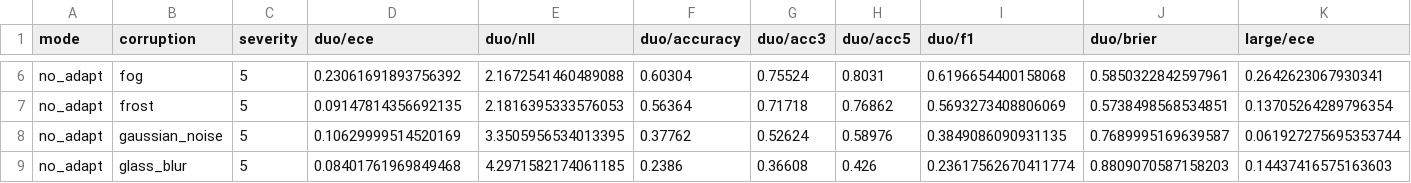
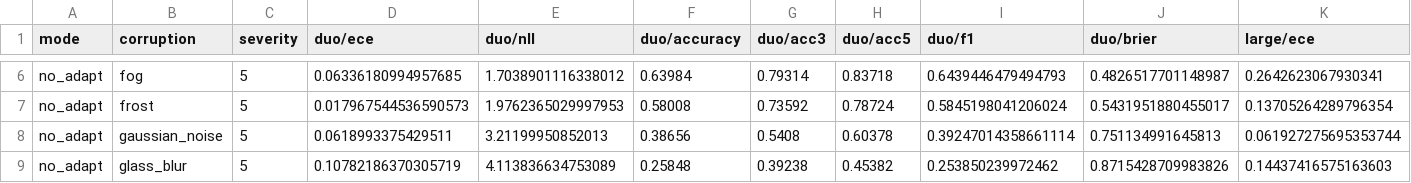
Before and after one commit to Alestaubin/dynamic-duo, a CSV file: out/no_adapt_fixed_ts_corr.csv, drawn as a sheet; only a part is shown, gaps mark what is left out; the diff covers the shown part only; the diff names each change by its address in the sheet, - before the commit and + after, or states it on an @@ line.

```diff
--- a/out/no_adapt_fixed_ts_corr.csv
+++ b/out/no_adapt_fixed_ts_corr.csv
-D6 (duo/ece): 0.23061691893756392
+D6 (duo/ece): 0.06336180994957685
-E6 (duo/nll): 2.1672541460489088
+E6 (duo/nll): 1.7038901116338012
-F6 (duo/accuracy): 0.60304
+F6 (duo/accuracy): 0.63984
-G6 (duo/acc3): 0.75524
+G6 (duo/acc3): 0.79314
-H6 (duo/acc5): 0.8031
+H6 (duo/acc5): 0.83718
-I6 (duo/f1): 0.6196654400158068
+I6 (duo/f1): 0.6439446479494793
-J6 (duo/brier): 0.5850322842597961
+J6 (duo/brier): 0.4826517701148987
-D7 (duo/ece): 0.09147814356692135
+D7 (duo/ece): 0.017967544536590573
-E7 (duo/nll): 2.1816395333576053
+E7 (duo/nll): 1.9762365029997953
-F7 (duo/accuracy): 0.56364
+F7 (duo/accuracy): 0.58008
-G7 (duo/acc3): 0.71718
+G7 (duo/acc3): 0.73592
-H7 (duo/acc5): 0.76862
+H7 (duo/acc5): 0.78724
-I7 (duo/f1): 0.5693273408806069
+I7 (duo/f1): 0.5845198041206024
-J7 (duo/brier): 0.5738498568534851
+J7 (duo/brier): 0.5431951880455017
-D8 (duo/ece): 0.10629999514520169
+D8 (duo/ece): 0.0618993375429511
-E8 (duo/nll): 3.3505956534013395
+E8 (duo/nll): 3.21199950852013
-F8 (duo/accuracy): 0.37762
+F8 (duo/accuracy): 0.38656
-G8 (duo/acc3): 0.52624
+G8 (duo/acc3): 0.5408
-H8 (duo/acc5): 0.58976
+H8 (duo/acc5): 0.60378
-I8 (duo/f1): 0.3849086090931135
+I8 (duo/f1): 0.39247014358661114
-J8 (duo/brier): 0.7689995169639587
+J8 (duo/brier): 0.751134991645813
-D9 (duo/ece): 0.08401761969849468
+D9 (duo/ece): 0.10782186370305719
-E9 (duo/nll): 4.2971582174061185
+E9 (duo/nll): 4.113836634753089
-F9 (duo/accuracy): 0.2386
+F9 (duo/accuracy): 0.25848
-G9 (duo/acc3): 0.36608
+G9 (duo/acc3): 0.39238
-H9 (duo/acc5): 0.426
+H9 (duo/acc5): 0.45382
-I9 (duo/f1): 0.23617562670411774
+I9 (duo/f1): 0.253850239972462
-J9 (duo/brier): 0.8809070587158203
+J9 (duo/brier): 0.8715428709983826
```
Also changed, not shown: 1 added row and 77 edited cells elsewhere in this file, 12 other files.
